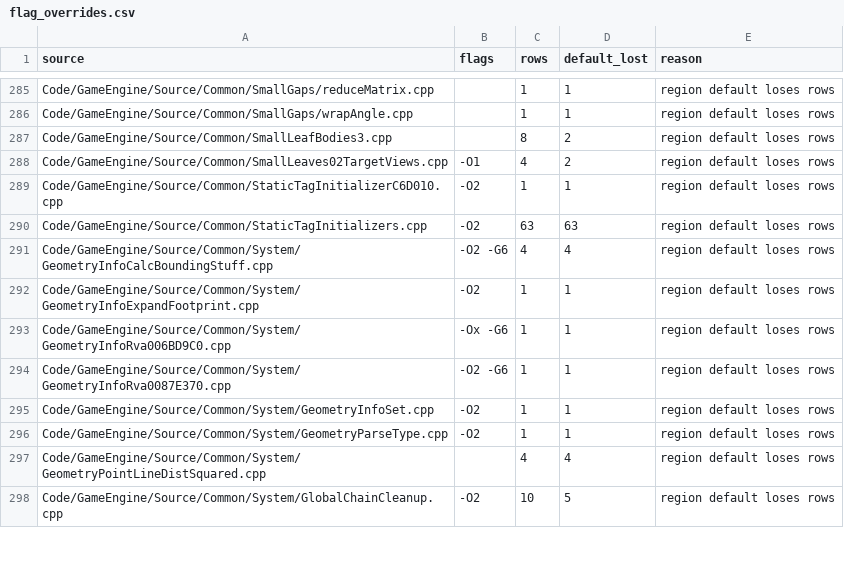
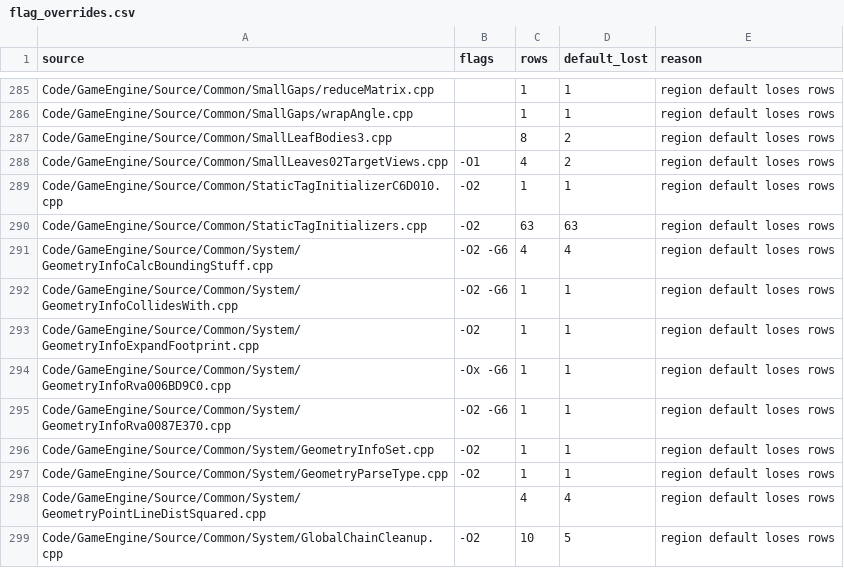
Before and after one commit to AA-plus/Open-BFME-2, a CSV file: reverse/flag_overrides.csv, drawn as a sheet; only a part is shown, gaps mark what is left out.

```diff
--- a/reverse/flag_overrides.csv
+++ b/reverse/flag_overrides.csv
@@ -291,2 +291,3 @@ Code/GameEngine/Source/Common/StaticTagInitializers.cpp,-O2,63,63,region default
 Code/GameEngine/Source/Common/System/GeometryInfoCalcBoundingStuff.cpp,-O2 -G6,4,4,region default loses rows
+Code/GameEngine/Source/Common/System/GeometryInfoCollidesWith.cpp,-O2 -G6,1,1,region default loses rows
 Code/GameEngine/Source/Common/System/GeometryInfoExpandFootprint.cpp,-O2,1,1,region default loses rows
```
Also changed, not shown: 3 other files.
